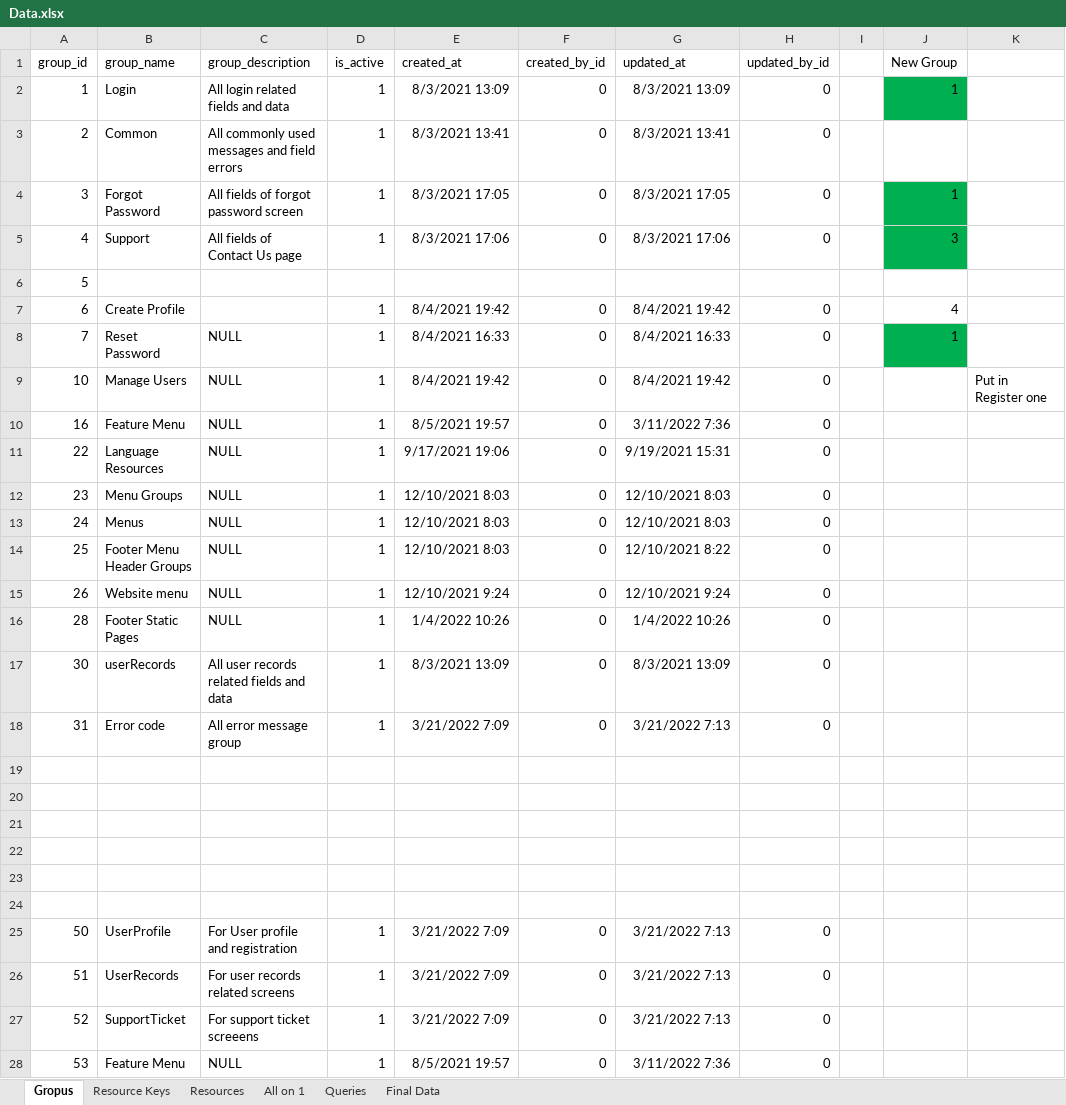
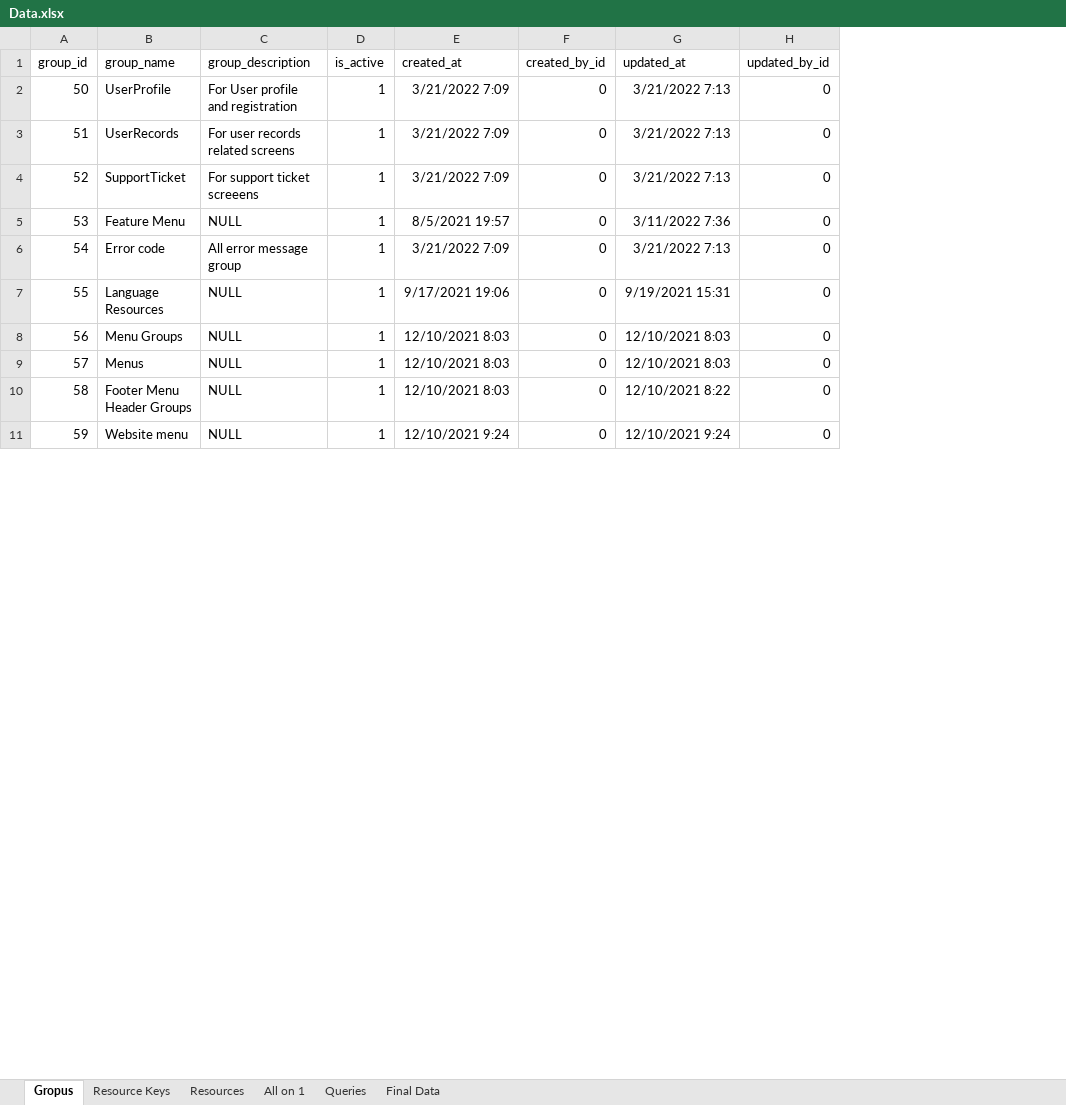
Before and after one commit to balvvant/RecordsApp, an Excel workbook: DBScript/Data.xlsx, sheet Gropus, drawn as a sheet; only a part is shown; values as stored, in another font and other column widths than the file's, no borders; removed rows and columns are numbered as before the commit, all else as after; the diff covers the shown part only; the diff names each change by its address in the sheet, - before the commit and + after, or states it on an @@ line.

Commit message:
data files
data files added

```diff
--- a/DBScript/Data.xlsx (sheet Gropus)
+++ b/DBScript/Data.xlsx (sheet Gropus)
-column I, empty
-column J (New Group), empty
-column K, empty
-row 2: 1 | Login | All login related fields and data | 1 | 8/3/2021 13:09 | 0 | 8/3/2021 13:09 | 0 |  | 1
-row 3: 2 | Common | All commonly used messages and field errors | 1 | 8/3/2021 13:41 | 0 | 8/3/2021 13:41 | 0
-row 4: 3 | Forgot Password | All fields of forgot password screen | 1 | 8/3/2021 17:05 | 0 | 8/3/2021 17:05 | 0 |  | 1
-row 5: 4 | Support | All fields of Contact Us page | 1 | 8/3/2021 17:06 | 0 | 8/3/2021 17:06 | 0 |  | 3
-row 6: 5
-row 7: 6 | Create Profile |  | 1 | 8/4/2021 19:42 | 0 | 8/4/2021 19:42 | 0 |  | 4
-row 8: 7 | Reset Password | NULL | 1 | 8/4/2021 16:33 | 0 | 8/4/2021 16:33 | 0 |  | 1
-row 9: 10 | Manage Users | NULL | 1 | 8/4/2021 19:42 | 0 | 8/4/2021 19:42 | 0 |  |  | Put in Register one
-row 10: 16 | Feature Menu | NULL | 1 | 8/5/2021 19:57 | 0 | 3/11/2022 7:36 | 0
-row 11: 22 | Language Resources | NULL | 1 | 9/17/2021 19:06 | 0 | 9/19/2021 15:31 | 0
-row 12: 23 | Menu Groups | NULL | 1 | 12/10/2021 8:03 | 0 | 12/10/2021 8:03 | 0
-row 13: 24 | Menus | NULL | 1 | 12/10/2021 8:03 | 0 | 12/10/2021 8:03 | 0
-row 14: 25 | Footer Menu Header Groups | NULL | 1 | 12/10/2021 8:03 | 0 | 12/10/2021 8:22 | 0
-row 15: 26 | Website menu | NULL | 1 | 12/10/2021 9:24 | 0 | 12/10/2021 9:24 | 0
-row 16: 28 | Footer Static Pages | NULL | 1 | 1/4/2022 10:26 | 0 | 1/4/2022 10:26 | 0
-row 17: 30 | userRecords | All user records related fields and data | 1 | 8/3/2021 13:09 | 0 | 8/3/2021 13:09 | 0
-row 18: 31 | Error code | All error message group | 1 | 3/21/2022 7:09 | 0 | 3/21/2022 7:13 | 0
-row 19: (empty)
-row 20: (empty)
-row 21: (empty)
-row 22: (empty)
-row 23: (empty)
-row 24: (empty)
+row 6: 54 | Error code | All error message group | 1 | 3/21/2022 7:09 | 0 | 3/21/2022 7:13 | 0
+row 7: 55 | Language Resources | NULL | 1 | 9/17/2021 19:06 | 0 | 9/19/2021 15:31 | 0
+row 8: 56 | Menu Groups | NULL | 1 | 12/10/2021 8:03 | 0 | 12/10/2021 8:03 | 0
+row 9: 57 | Menus | NULL | 1 | 12/10/2021 8:03 | 0 | 12/10/2021 8:03 | 0
+row 10: 58 | Footer Menu Header Groups | NULL | 1 | 12/10/2021 8:03 | 0 | 12/10/2021 8:22 | 0
+row 11: 59 | Website menu | NULL | 1 | 12/10/2021 9:24 | 0 | 12/10/2021 9:24 | 0
```
Also changed, not shown: 3 added rows elsewhere in this sheet, sheet Resources, sheet Final Data, sheet Resource Keys, sheet All on 1, hidden cells, 4 other files.
